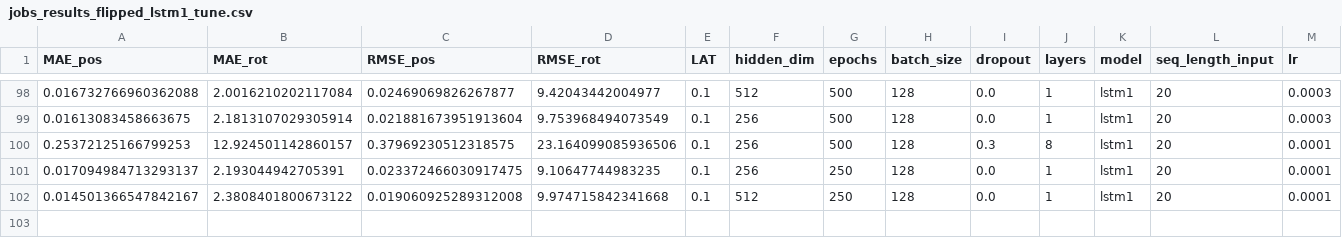
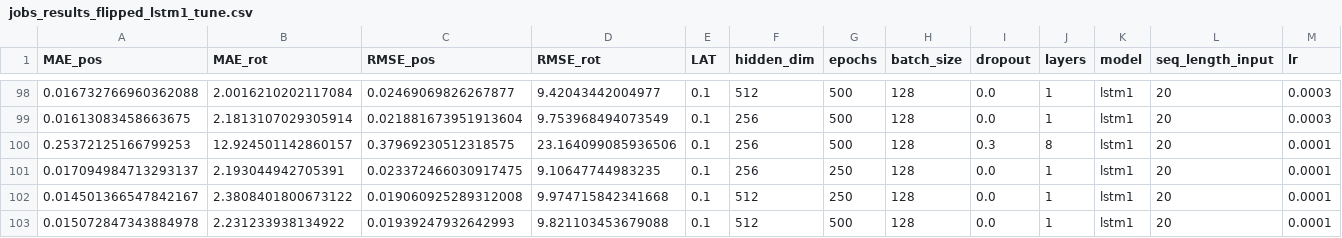
Before and after one commit to oleksa-oleksa/MasterThesis_UserPosition_6DOF, a CSV file: Development/results/jobs_results_flipped_lstm1_tune.csv, drawn as a sheet; only a part is shown, gaps mark what is left out; rows hold the shown columns only; the diff names each change by its address in the sheet, - before the commit and + after, or states it on an @@ line.

```diff
--- a/Development/results/jobs_results_flipped_lstm1_tune.csv
+++ b/Development/results/jobs_results_flipped_lstm1_tune.csv
+row 103: 0.015072847343884978 | 2.231233938134922 | 0.01939247932642993 | 9.821103453679088 | 0.1 | 512 | 500 | 128 | 0.0 | 1 | lstm1 | 20 | 0.0001
```
Also changed, not shown: 2 other files.
